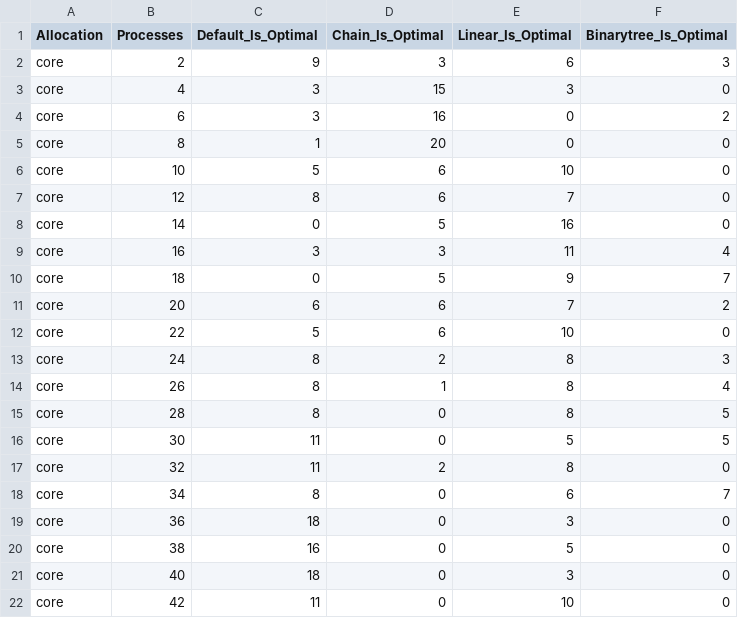
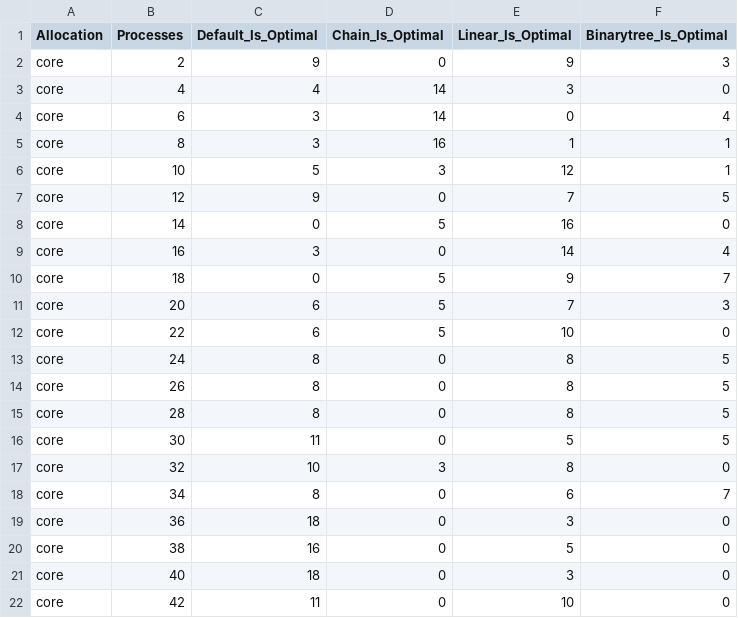
Before and after one commit to mzampar/High_Performance_Computing_2023, a CSV file: Excercise_1/bcast/results/comparison_fixed_proc.csv, drawn as a sheet; only a part is shown; the diff covers the shown part only.

```diff
--- a/Excercise_1/bcast/results/comparison_fixed_proc.csv
+++ b/Excercise_1/bcast/results/comparison_fixed_proc.csv
@@ -1,18 +1,18 @@
 Allocation,Processes,Default_Is_Optimal,Chain_Is_Optimal,Linear_Is_Optimal,Binarytree_Is_Optimal
-core,2,9,3,6,3
-core,4,3,15,3,0
-core,6,3,16,0,2
-core,8,1,20,0,0
-core,10,5,6,10,0
-core,12,8,6,7,0
+core,2,9,0,9,3
+core,4,4,14,3,0
+core,6,3,14,0,4
+core,8,3,16,1,1
+core,10,5,3,12,1
+core,12,9,0,7,5
 core,14,0,5,16,0
-core,16,3,3,11,4
+core,16,3,0,14,4
 core,18,0,5,9,7
-core,20,6,6,7,2
-core,22,5,6,10,0
-core,24,8,2,8,3
-core,26,8,1,8,4
+core,20,6,5,7,3
+core,22,6,5,10,0
+core,24,8,0,8,5
+core,26,8,0,8,5
 core,28,8,0,8,5
 core,30,11,0,5,5
-core,32,11,2,8,0
+core,32,10,3,8,0
 core,34,8,0,6,7
```
Also changed, not shown: 25 edited cells elsewhere in this file, Excercise_1/bcast/results/comparison.csv, Excercise_1/bcast/results/comparison_fixed_size.csv, 17 other files.
